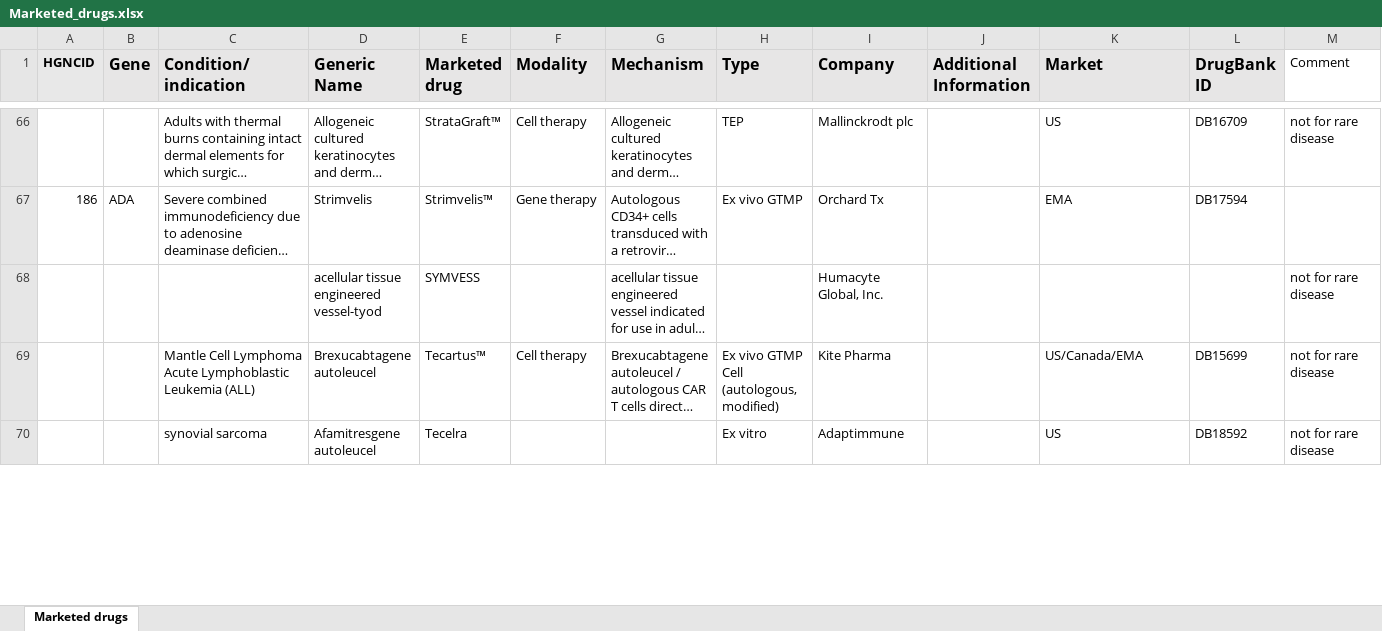
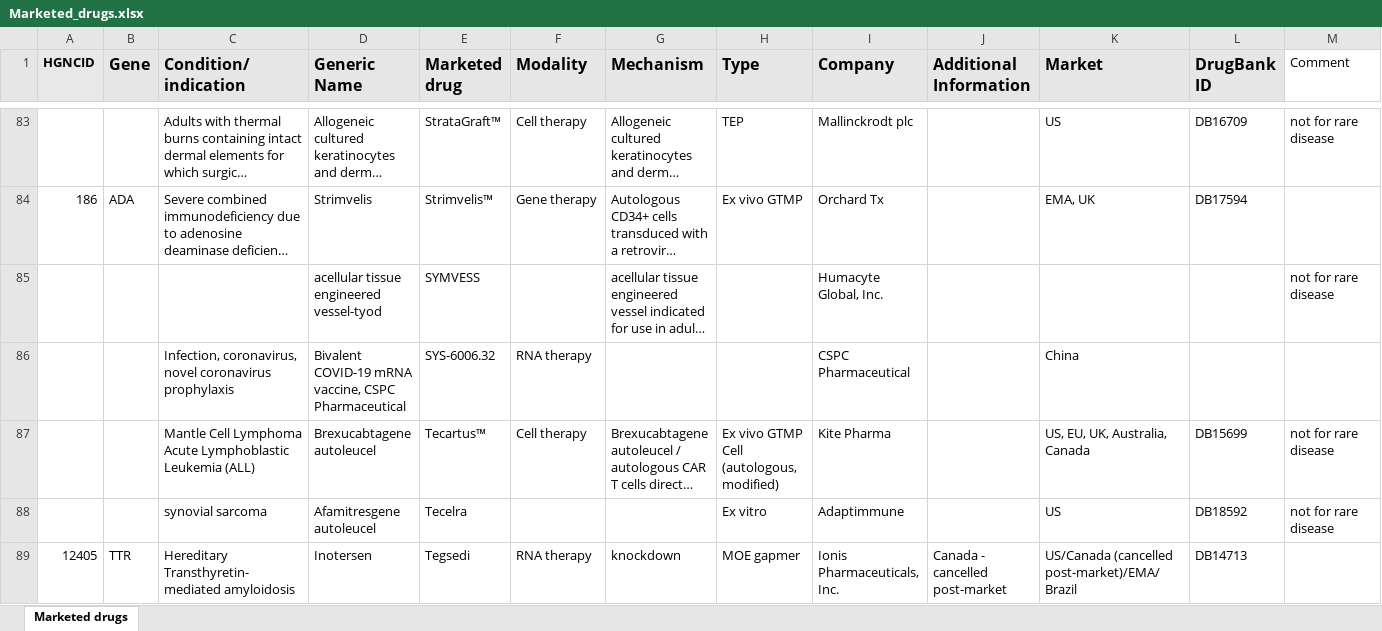
Before and after one commit to N1Collaborative/Gene_Registry, an Excel workbook: Marketed_drugs.xlsx, sheet Marketed drugs, drawn as a sheet; only a part is shown, gaps mark what is left out; long unchanged cells end in …; values as stored, in another font and other column widths than the file's, no borders; addresses are those after the commit; ↵ is a line break in a cell; the diff covers the shown part only; the diff names each change by its address in the sheet, - before the commit and + after, or states it on an @@ line.

```diff
--- a/Marketed_drugs.xlsx (sheet Marketed drugs)
+++ b/Marketed_drugs.xlsx (sheet Marketed drugs)
-K84 (Market): EMA
+K84 (Market): EMA, UK
+row 86:  |  | Infection, coronavirus, novel coronavirus ↵ prophylaxis | Bivalent COVID-19 mRNA vaccine, CSPC ↵ Pharmaceutical | SYS-6006.32 | RNA therapy |  |  | CSPC Pharmaceutical |  | China
-K87 (Market): US/Canada/EMA
+K87 (Market): US, EU, UK, Australia, Canada
+row 89: 12405 | TTR | Hereditary Transthyretin-mediated amyloidosis | Inotersen | Tegsedi | RNA therapy | knockdown | MOE gapmer | Ionis Pharmaceuticals, Inc. | Canada - cancelled post-market | US/Canada (cancelled post-market)/EMA/Brazil | DB14713
```
Also changed, not shown: 36 added rows, 14 removed rows, 11 moved rows and 17 edited cells elsewhere in this sheet.
